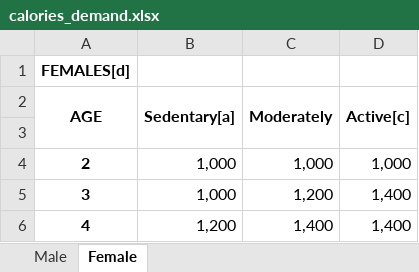
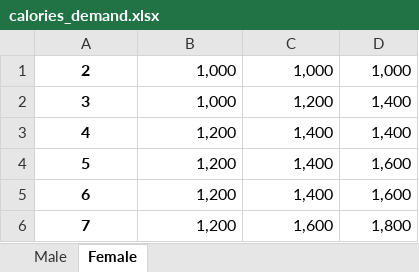
Before and after one commit to manuleo/mADAm-2019, an Excel workbook: data/calories_demand.xlsx, sheet Female, drawn as a sheet; only a part is shown; the shorter side is filled out with more unchanged rows; values as stored, in another font and other column widths than the file's, no borders; the diff names each change by its address in the sheet, - before the commit and + after, or states it on an @@ line.

```diff
--- a/data/calories_demand.xlsx (sheet Female)
+++ b/data/calories_demand.xlsx (sheet Female)
-row 1: FEMALES[d]
-row 2: AGE | Sedentary[a] | Moderately | Active[c]
-row 3: (empty)
```
Also changed, not shown: sheet Male, 1 other file.
